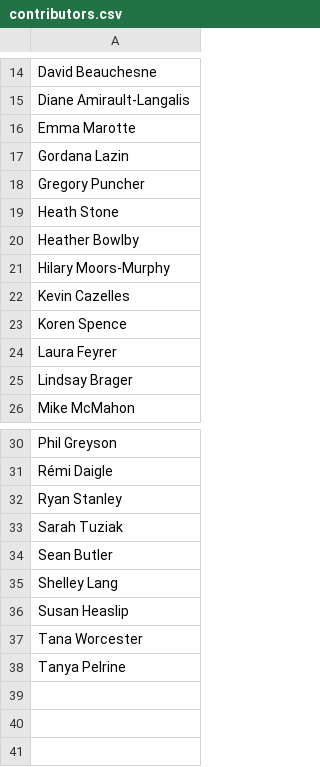
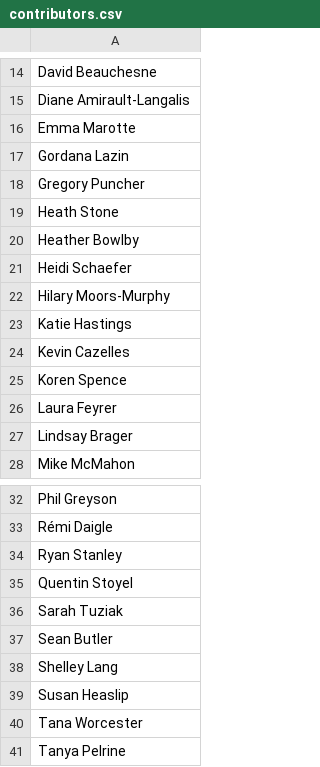
Before and after one commit to dfo-mar-odis/shinySpatialApp, a CSV file: app/data/misc/contributors.csv, drawn as a sheet; only a part is shown, gaps mark what is left out.

Commit message:
resync contributors

```diff
--- a/app/data/misc/contributors.csv
+++ b/app/data/misc/contributors.csv
@@ -20,3 +20,5 @@ Heath Stone
 Heather Bowlby
+Heidi Schaefer
 Hilary Moors-Murphy
+Katie Hastings
 Kevin Cazelles
@@ -32,2 +34,3 @@ Rémi Daigle
 Ryan Stanley
+Quentin Stoyel
 Sarah Tuziak
```
